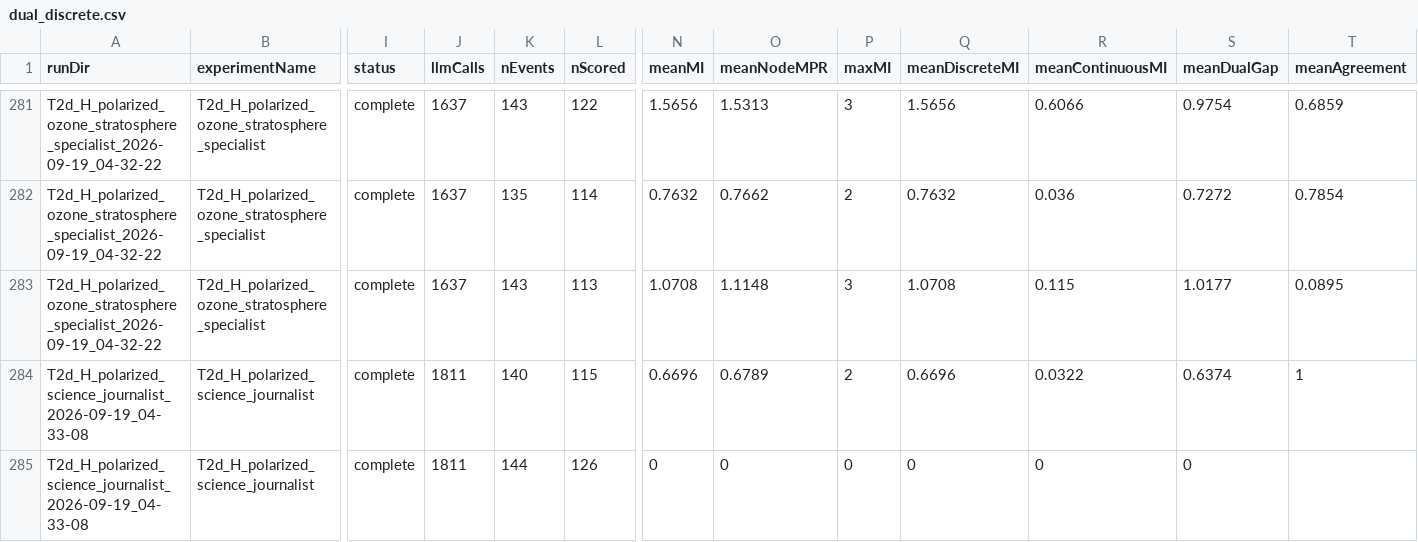
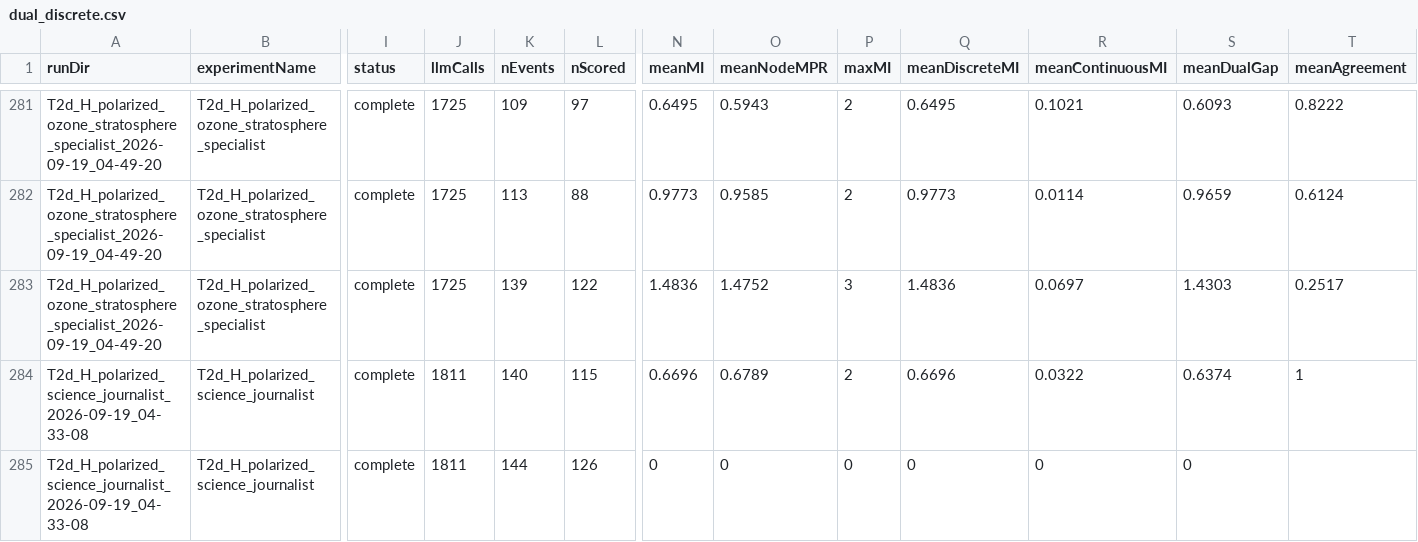
Before and after one commit to RajGM/LLM_Society, a CSV file: thesisExperiment/results_phase2/tables/dual_discrete.csv, drawn as a sheet; only a part is shown, gaps mark what is left out; the diff covers the shown part only; the diff names each change by its address in the sheet, - before the commit and + after, or states it on an @@ line.

```diff
--- a/thesisExperiment/results_phase2/tables/dual_discrete.csv
+++ b/thesisExperiment/results_phase2/tables/dual_discrete.csv
-A281:A283 (runDir): T2d_H_polarized_ozone_stratosphere_specialist_2026-09-19_04-32-22
+A281:A283 (runDir): T2d_H_polarized_ozone_stratosphere_specialist_2026-09-19_04-49-20
-J281:J283 (llmCalls): 1637
+J281:J283 (llmCalls): 1725
-K281 (nEvents): 143
+K281 (nEvents): 109
-L281 (nScored): 122
+L281 (nScored): 97
-N281 (meanMI): 1.5656
+N281 (meanMI): 0.6495
-O281 (meanNodeMPR): 1.5313
+O281 (meanNodeMPR): 0.5943
-P281 (maxMI): 3
+P281 (maxMI): 2
-Q281 (meanDiscreteMI): 1.5656
+Q281 (meanDiscreteMI): 0.6495
-R281 (meanContinuousMI): 0.6066
+R281 (meanContinuousMI): 0.1021
-S281 (meanDualGap): 0.9754
+S281 (meanDualGap): 0.6093
-T281 (meanAgreement): 0.6859
+T281 (meanAgreement): 0.8222
-K282 (nEvents): 135
+K282 (nEvents): 113
-L282 (nScored): 114
+L282 (nScored): 88
-N282 (meanMI): 0.7632
+N282 (meanMI): 0.9773
-O282 (meanNodeMPR): 0.7662
+O282 (meanNodeMPR): 0.9585
-Q282 (meanDiscreteMI): 0.7632
+Q282 (meanDiscreteMI): 0.9773
-R282 (meanContinuousMI): 0.036
+R282 (meanContinuousMI): 0.0114
-S282 (meanDualGap): 0.7272
+S282 (meanDualGap): 0.9659
-T282 (meanAgreement): 0.7854
+T282 (meanAgreement): 0.6124
-K283 (nEvents): 143
+K283 (nEvents): 139
-L283 (nScored): 113
+L283 (nScored): 122
-N283 (meanMI): 1.0708
+N283 (meanMI): 1.4836
-O283 (meanNodeMPR): 1.1148
+O283 (meanNodeMPR): 1.4752
-Q283 (meanDiscreteMI): 1.0708
+Q283 (meanDiscreteMI): 1.4836
-R283 (meanContinuousMI): 0.115
+R283 (meanContinuousMI): 0.0697
-S283 (meanDualGap): 1.0177
+S283 (meanDualGap): 1.4303
-T283 (meanAgreement): 0.0895
+T283 (meanAgreement): 0.2517
```
Also changed, not shown: 1 added row, 1 removed row and 80 edited cells elsewhere in this file, thesisExperiment/results_phase2/tables/T2c_H_rows.csv, thesisExperiment/results_phase2/tables/TH_rows.csv, 28 other files.
